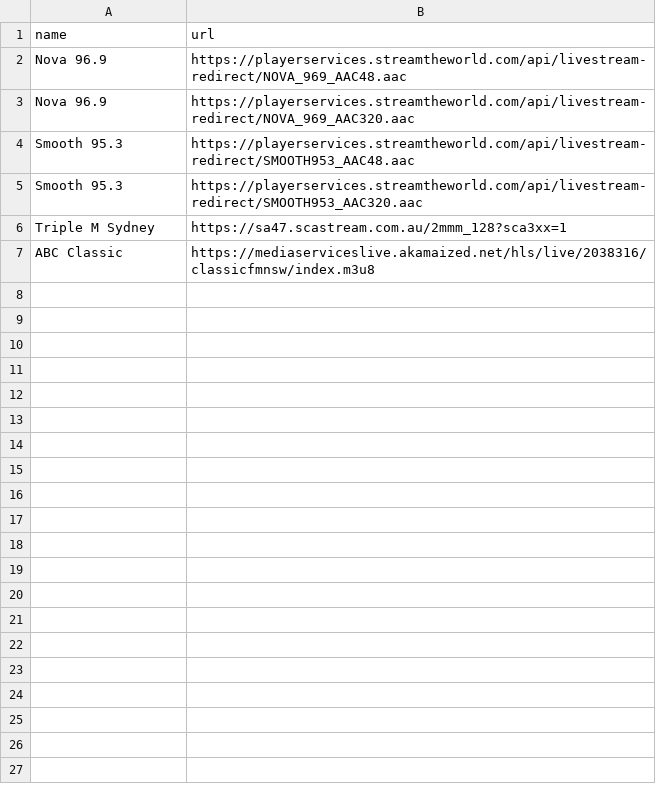
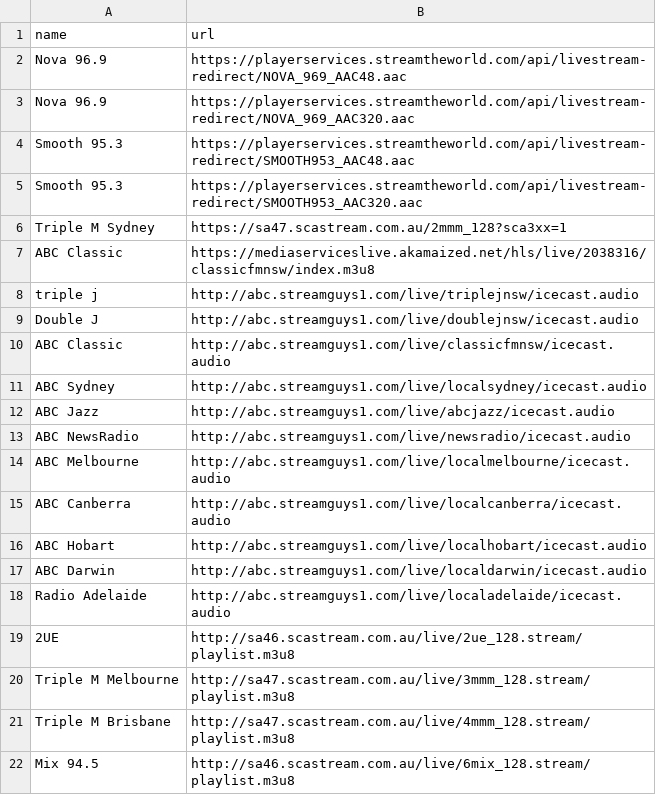
Before and after one commit to wfsyd/passport-os, a CSV file: third_party/au-radio/stream_candidates.csv, drawn as a sheet; the diff names each change by its address in the sheet, - before the commit and + after, or states it on an @@ line.

```diff
--- a/third_party/au-radio/stream_candidates.csv
+++ b/third_party/au-radio/stream_candidates.csv
+row 8: triple j | http://abc.streamguys1.com/live/triplejnsw/icecast.audio
+row 9: Double J | http://abc.streamguys1.com/live/doublejnsw/icecast.audio
+row 10: ABC Classic | http://abc.streamguys1.com/live/classicfmnsw/icecast.audio
+row 11: ABC Sydney | http://abc.streamguys1.com/live/localsydney/icecast.audio
+row 12: ABC Jazz | http://abc.streamguys1.com/live/abcjazz/icecast.audio
+row 13: ABC NewsRadio | http://abc.streamguys1.com/live/newsradio/icecast.audio
+row 14: ABC Melbourne | http://abc.streamguys1.com/live/localmelbourne/icecast.audio
+row 15: ABC Canberra | http://abc.streamguys1.com/live/localcanberra/icecast.audio
+row 16: ABC Hobart | http://abc.streamguys1.com/live/localhobart/icecast.audio
+row 17: ABC Darwin | http://abc.streamguys1.com/live/localdarwin/icecast.audio
+row 18: Radio Adelaide | http://abc.streamguys1.com/live/localadelaide/icecast.audio
+row 19: 2UE | http://sa46.scastream.com.au/live/2ue_128.stream/playlist.m3u8
+row 20: Triple M Melbourne | http://sa47.scastream.com.au/live/3mmm_128.stream/playlist.m3u8
+row 21: Triple M Brisbane | http://sa47.scastream.com.au/live/4mmm_128.stream/playlist.m3u8
+row 22: Mix 94.5 | http://sa46.scastream.com.au/live/6mix_128.stream/playlist.m3u8
```
Also changed, not shown: third_party/au-radio/streams.csv, 1 other file.
